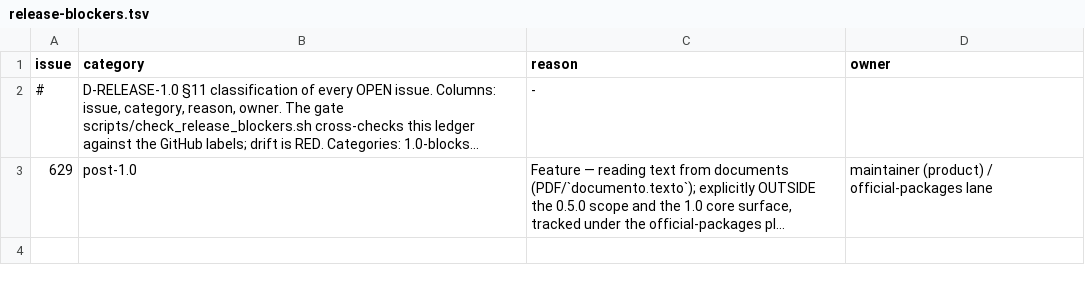
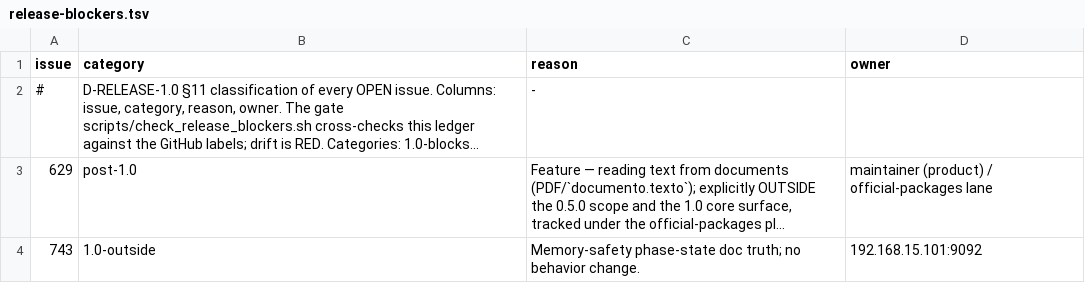
Before and after one commit to AlexandreMendess/Kof4j, a TSV file: scripts/release-blockers.tsv, drawn as a sheet; long unchanged cells end in …; the diff names each change by its address in the sheet, - before the commit and + after, or states it on an @@ line.

Commit message:
docs(memory-safety): unit 10 — phase-state doc truth (#743)

```diff
--- a/scripts/release-blockers.tsv
+++ b/scripts/release-blockers.tsv
+row 4: 743 | 1.0-outside | Memory-safety phase-state doc truth; no behavior change. | 192.168.15.101:9092
```
Also changed, not shown: 8 other files.
